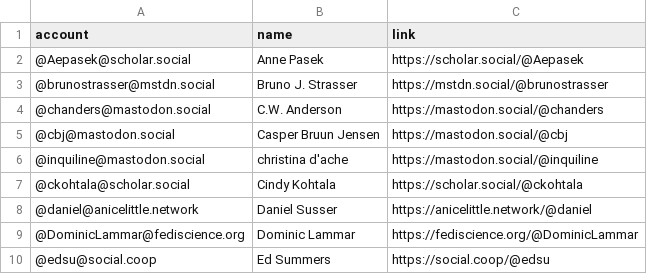
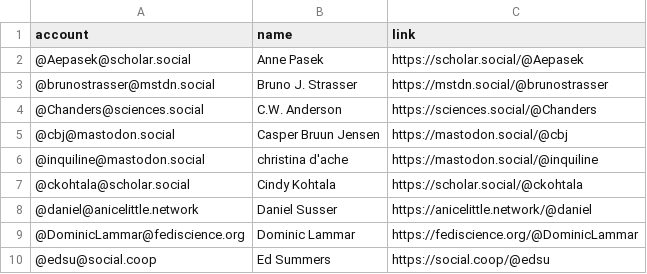
Before and after one commit to philam/mastodon-sts, a CSV file: resources/sts.csv, drawn as a sheet; only a part is shown.

Commit message:
Update sts.csv

```diff
--- a/resources/sts.csv
+++ b/resources/sts.csv
@@ -3,3 +3,3 @@ account,name,link
 @brunostrasser@mstdn.social,Bruno J. Strasser,https://mstdn.social/@brunostrasser
-@chanders@mastodon.social,C.W. Anderson,https://mastodon.social/@chanders
+@Chanders@sciences.social,C.W. Anderson,https://sciences.social/@Chanders
 @cbj@mastodon.social,Casper Bruun Jensen,https://mastodon.social/@cbj
```
